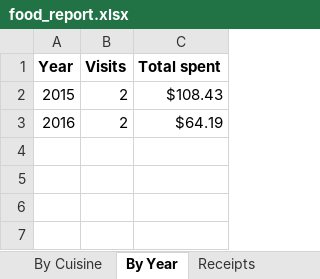
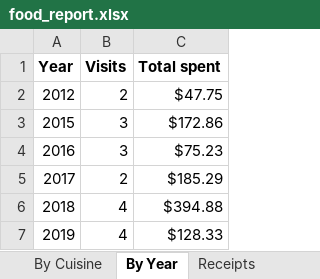
Before and after one commit to CasualLev/receipt-expense-pipeline, an Excel workbook: output/food_report.xlsx, sheet By Year, drawn as a sheet; values as stored, in another font and other column widths than the file's, no borders; addresses are those after the commit; the diff names each change by its address in the sheet, - before the commit and + after, or states it on an @@ line.

```diff
--- a/output/food_report.xlsx (sheet By Year)
+++ b/output/food_report.xlsx (sheet By Year)
+row 2: 2012 | 2 | $47.75
-B3:B4 (Visits): 2
+B3:B4 (Visits): 3
-C3 (Total spent): $108.43
+C3 (Total spent): $172.86
-C4 (Total spent): $64.19
+C4 (Total spent): $75.23
+row 5: 2017 | 2 | $185.29
+row 6: 2018 | 4 | $394.88
+row 7: 2019 | 4 | $128.33
```
Also changed, not shown: sheet Receipts, sheet Needs Review, sheet By Cuisine, sheet By Restaurant Type, sheet Summary, 13 other files.
